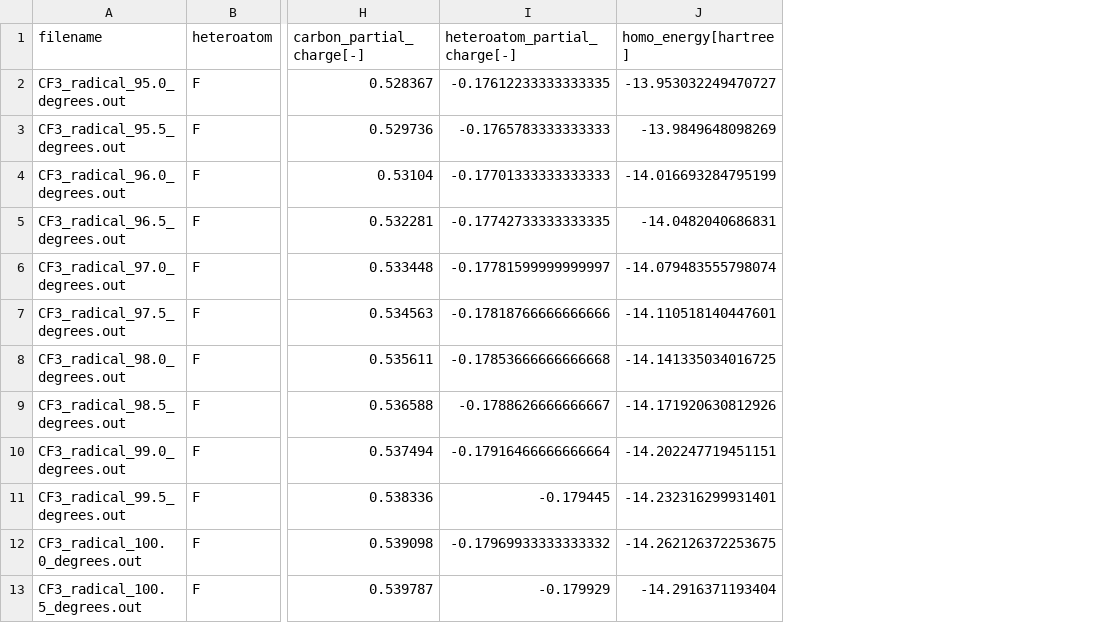
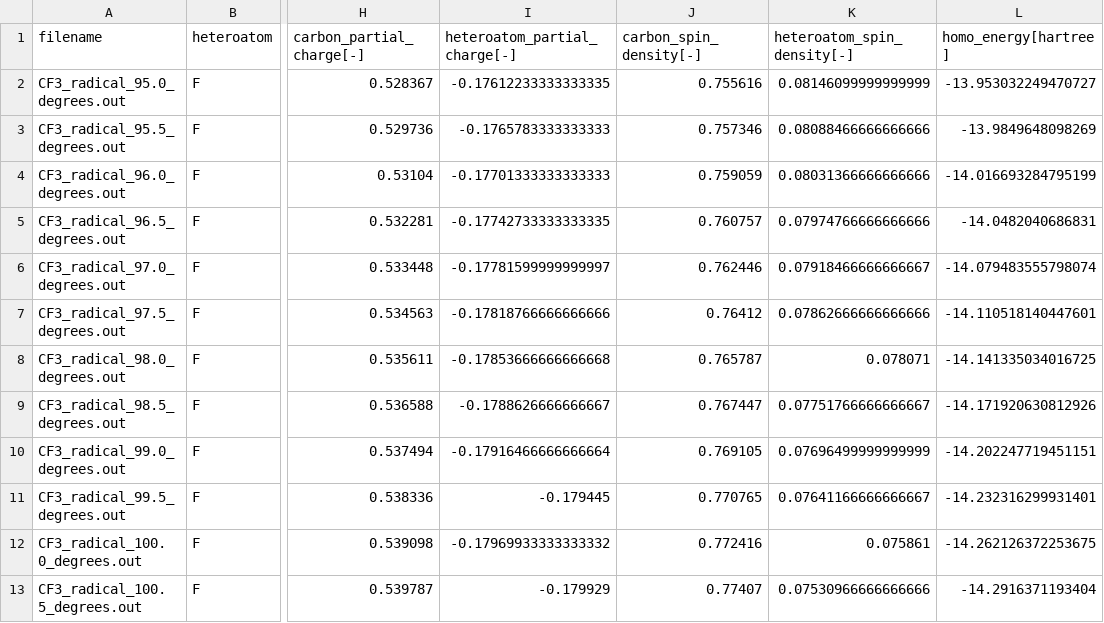
Before and after one commit to vyas-research-group/PFAS_Radicals_Lab_Activity, a CSV file: instructor_materials/summary_data.csv, drawn as a sheet; only a part is shown, gaps mark what is left out; the diff names each change by its address in the sheet, - before the commit and + after, or states it on an @@ line.

Commit message:
add spin density and correct error in MO energies loop range

```diff
--- a/instructor_materials/summary_data.csv
+++ b/instructor_materials/summary_data.csv
+column J (carbon_spin_density[-]), rows 2-13: 0.755616 | 0.757346 | 0.759059 | 0.760757 | 0.762446 | 0.76412 | 0.765787 | 0.767447 | 0.769105 | 0.770765 | 0.772416 | 0.77407
+column K (heteroatom_spin_density[-]), rows 2-13: 0.08146099999999999 | 0.08088466666666666 | 0.08031366666666666 | 0.07974766666666666 | 0.07918466666666667 | 0.07862666666666666 | 0.078071 | 0.07751766666666667 | 0.07696499999999999 | 0.07641166666666667 | 0.075861 | 0.07530966666666666
```
Also changed, not shown: 2 other files.
